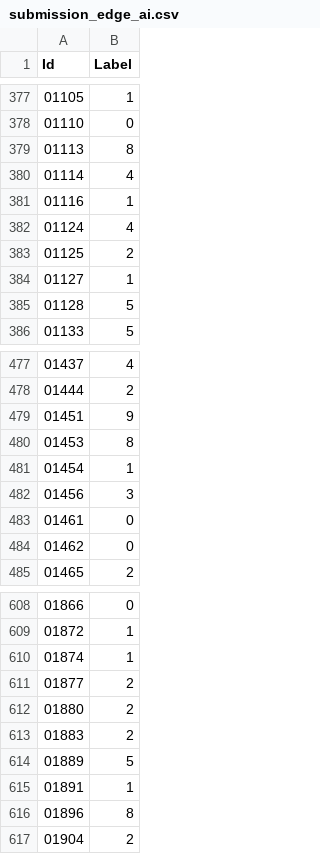
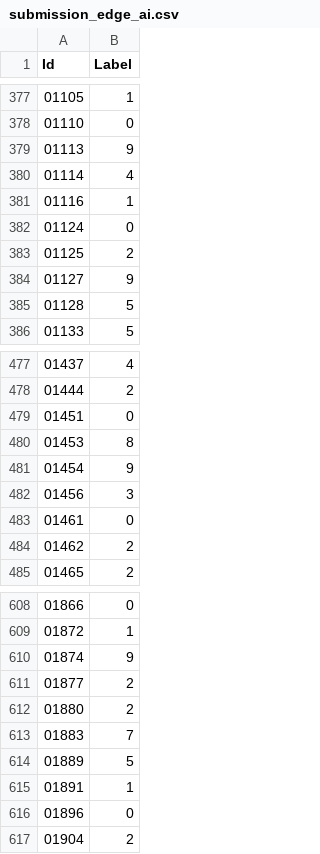
Before and after one commit to Jackxeid/Traffic-Sign-Recognition---ESP32-S3, a CSV file: tfmot/submission_edge_ai.csv, drawn as a sheet; only a part is shown, gaps mark what is left out; the diff covers the shown part only.

```diff
--- a/tfmot/submission_edge_ai.csv
+++ b/tfmot/submission_edge_ai.csv
@@ -378,8 +378,8 @@ Id,Label
 01110,0
-01113,8
+01113,9
 01114,4
 01116,1
-01124,4
+01124,0
 01125,2
-01127,1
+01127,9
 01128,5
@@ -478,8 +478,8 @@ Id,Label
 01444,2
-01451,9
+01451,0
 01453,8
-01454,1
+01454,9
 01456,3
 01461,0
-01462,0
+01462,2
 01465,2
@@ -609,9 +609,9 @@ Id,Label
 01872,1
-01874,1
+01874,9
 01877,2
 01880,2
-01883,2
+01883,7
 01889,5
 01891,1
-01896,8
+01896,0
 01904,2
```
Also changed, not shown: 50 edited cells elsewhere in this file, 3 other files.
